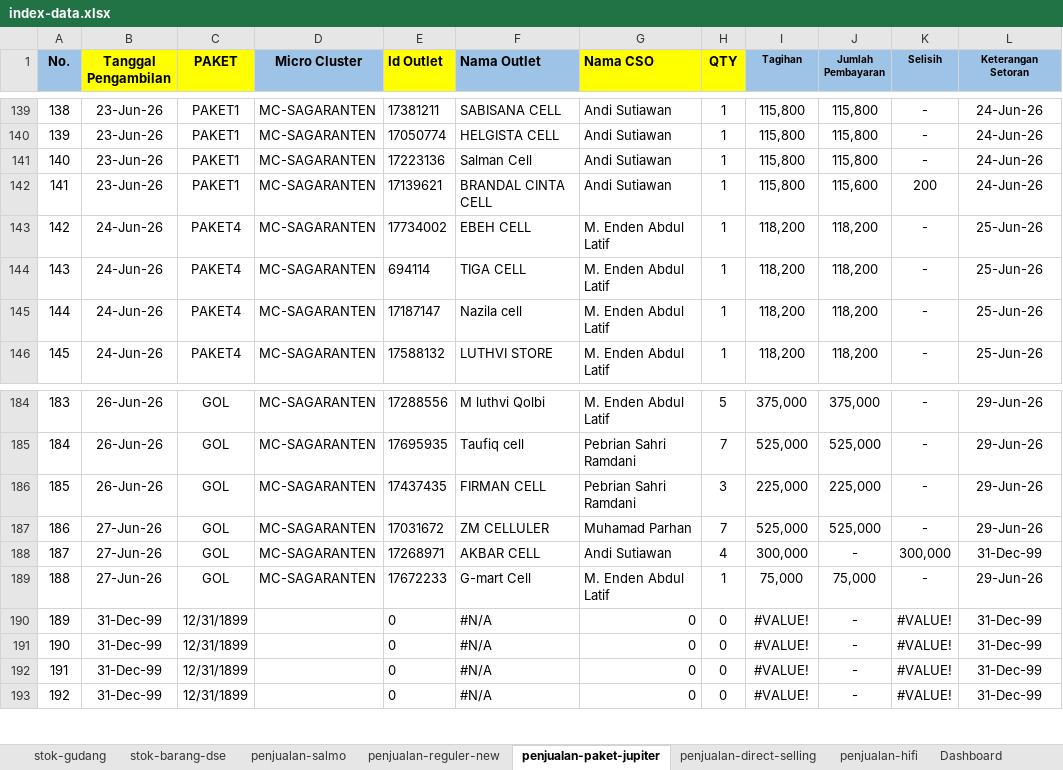
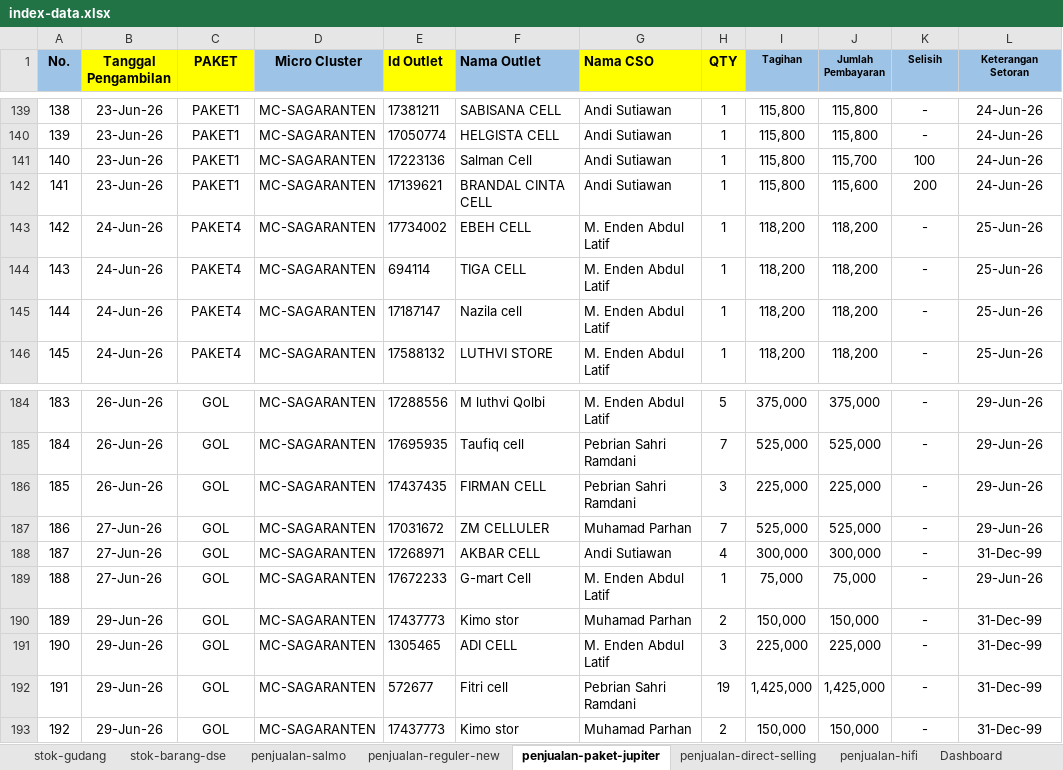
Before and after one commit to andisianday393-byte/MC-SAGARANTEN.WEB, an Excel workbook: index-data.xlsx, sheet penjualan-paket-jupiter, drawn as a sheet; only a part is shown, gaps mark what is left out; values as stored, in another font and other column widths than the file's, no borders; conditional formats not drawn; the diff covers the shown part only; the diff names each change by its address in the sheet, - before the commit and + after, or states it on an @@ line.

```diff
--- a/index-data.xlsx (sheet penjualan-paket-jupiter)
+++ b/index-data.xlsx (sheet penjualan-paket-jupiter)
-J141 (Jumlah Pembayaran): 115,800
+J141 (Jumlah Pembayaran): 115,700
-K141 (Selisih): -
+K141 (Selisih): 100
-J188 (Jumlah Pembayaran): -
+J188 (Jumlah Pembayaran): 300,000
-K188 (Selisih): 300,000
+K188 (Selisih): -
-B190:B193 (Tanggal Pengambilan): 31-Dec-99
+B190:B193 (Tanggal Pengambilan): 29-Jun-26
-C190:C193 (PAKET): 12/31/1899
+C190:C193 (PAKET): GOL
-D190:D193 (Micro Cluster): (empty)
+D190:D193 (Micro Cluster): MC-SAGARANTEN
-E190 (Id Outlet): 0
+E190 (Id Outlet): 17437773
-F190 (Nama Outlet): #N/A
+F190 (Nama Outlet): Kimo stor
-G190 (Nama CSO): 0
+G190 (Nama CSO): Muhamad Parhan
-H190 (QTY): 0
+H190 (QTY): 2
-I190 (Tagihan): #VALUE!
+I190 (Tagihan): 150,000
-J190 (Jumlah Pembayaran): -
+J190 (Jumlah Pembayaran): 150,000
-K190:K193 (Selisih): #VALUE!
+K190:K193 (Selisih): -
-E191 (Id Outlet): 0
+E191 (Id Outlet): 1305465
-F191 (Nama Outlet): #N/A
+F191 (Nama Outlet): ADI CELL
-G191 (Nama CSO): 0
+G191 (Nama CSO): M. Enden Abdul Latif
-H191 (QTY): 0
+H191 (QTY): 3
-I191 (Tagihan): #VALUE!
+I191 (Tagihan): 225,000
-J191 (Jumlah Pembayaran): -
+J191 (Jumlah Pembayaran): 225,000
-E192 (Id Outlet): 0
+E192 (Id Outlet): 572677
-F192 (Nama Outlet): #N/A
+F192 (Nama Outlet): Fitri cell
-G192 (Nama CSO): 0
+G192 (Nama CSO): Pebrian Sahri Ramdani
-H192 (QTY): 0
+H192 (QTY): 19
-I192 (Tagihan): #VALUE!
+I192 (Tagihan): 1,425,000
-J192 (Jumlah Pembayaran): -
+J192 (Jumlah Pembayaran): 1,425,000
-E193 (Id Outlet): 0
+E193 (Id Outlet): 17437773
-F193 (Nama Outlet): #N/A
+F193 (Nama Outlet): Kimo stor
-G193 (Nama CSO): 0
+G193 (Nama CSO): Muhamad Parhan
-H193 (QTY): 0
+H193 (QTY): 2
-I193 (Tagihan): #VALUE!
+I193 (Tagihan): 150,000
-J193 (Jumlah Pembayaran): -
+J193 (Jumlah Pembayaran): 150,000
```
Also changed, not shown: 66 edited cells elsewhere in this sheet, sheet index, sheet penjualan-reguler-new, sheet penjualan-direct-selling, sheet Dashboard, sheet penjualan-salmo, sheet stok-gudang, formulas that keep their value.
